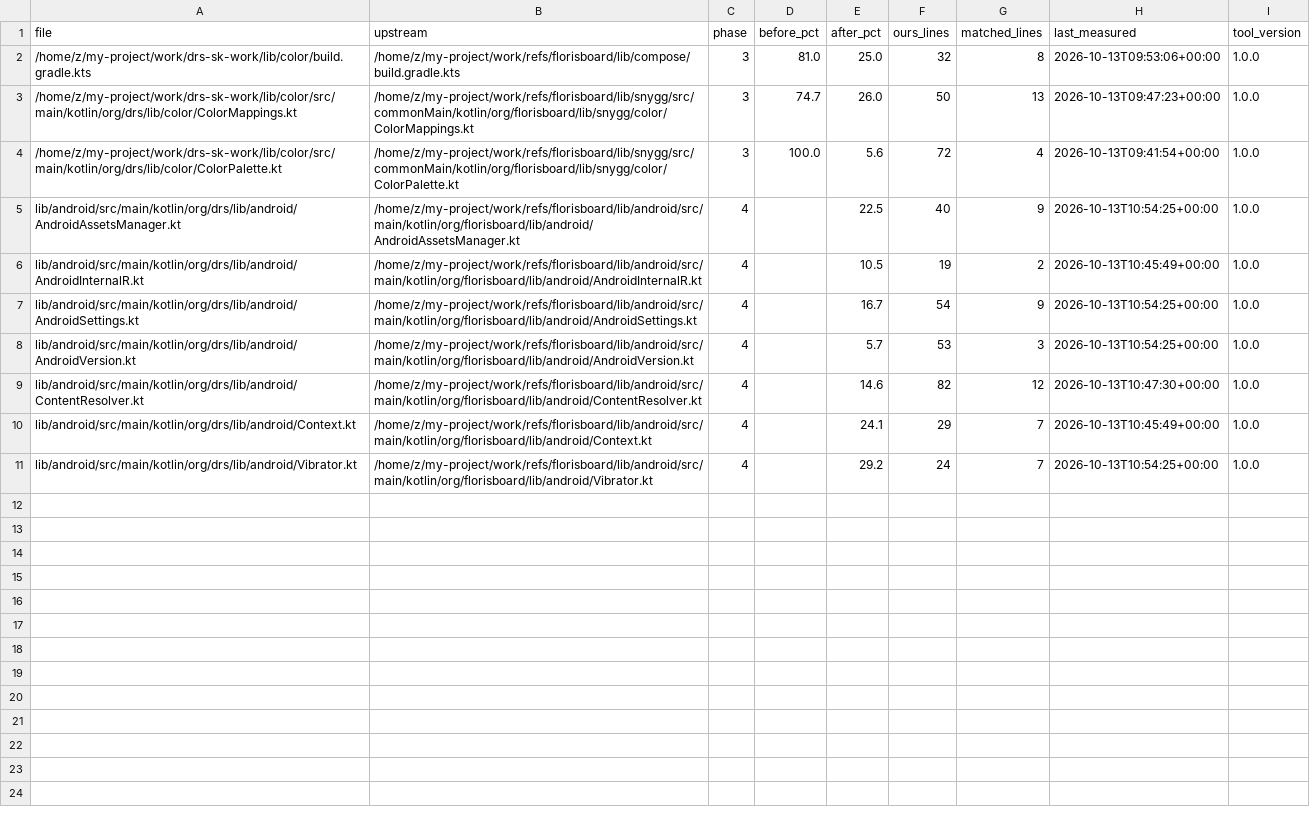
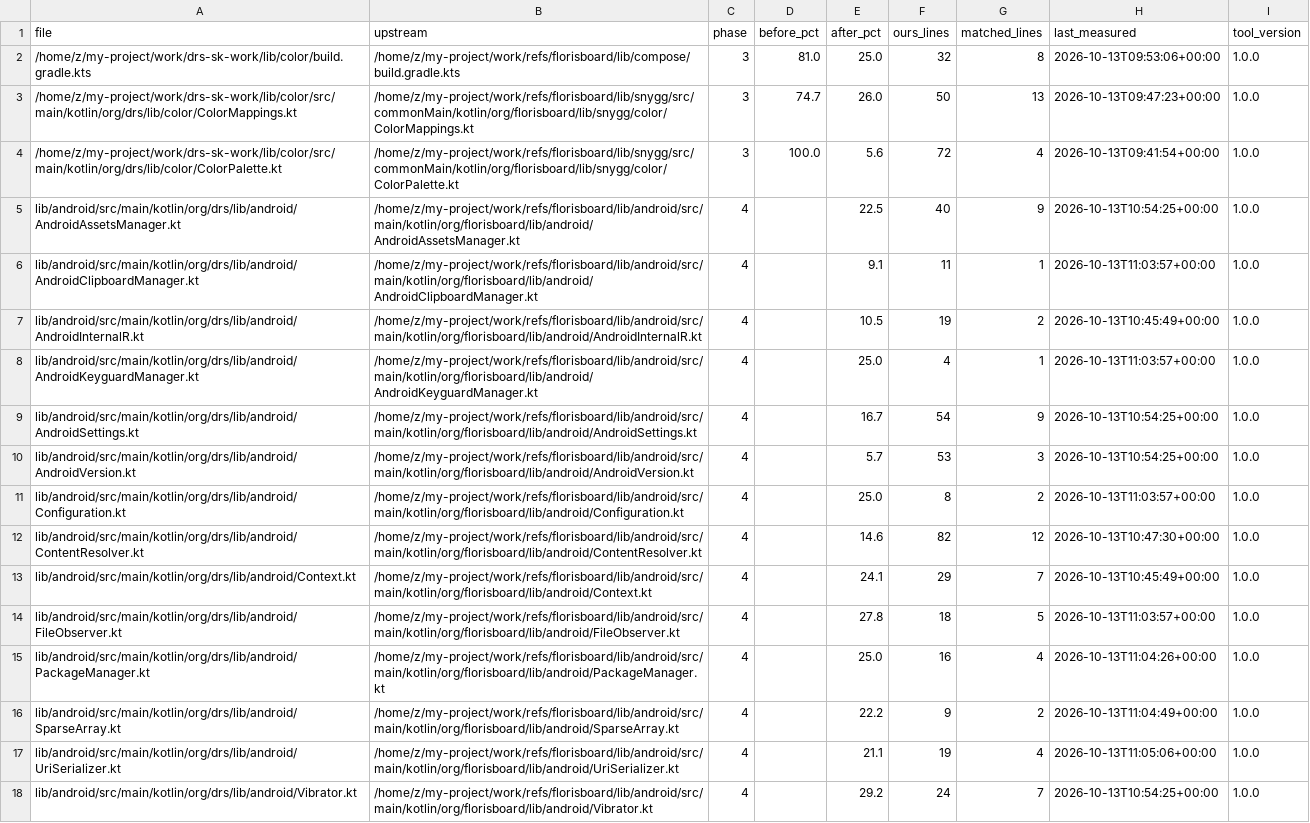
Before and after one commit to CTO-DRS/DRS-Smart-Keyboard, a CSV file: tools/cleanup/measurements/canonical_similarity.csv, drawn as a sheet.

Commit message:
4c. phase4-android [الصغار]: Clipboard 100→9.1 + Keyguard 100→25.0 + Configuration 100→25.0 (مُساعد موحّد للمقارنة) + FileObserver 100→27.8 (مُصنع موحّد عبر مسار String المتطابق مع تورييد الإطار) + PackageManager 94.1→25.0 (عامل حالة موحّد) + SparseArray 100→22.2 (elvis+remove مجزأ) + UriSerializer 100→21.1 (FQN + مسمّيات الوصف) — مزلقة جديدة: أسماء معاملات stubs الجافا p0/p1 تلغي الوسائط المسماة (3 مواضع) — بوابة: BUILD SUCCESSFUL exit=0 + 1780/0/131 + kover خضراء

```diff
--- a/tools/cleanup/measurements/canonical_similarity.csv
+++ b/tools/cleanup/measurements/canonical_similarity.csv
@@ -5,7 +5,14 @@ file,upstream,phase,before_pct,after_pct,ours_lines,matched_lines,last_measured,
 lib/android/src/main/kotlin/org/drs/lib/android/AndroidAssetsManager.kt,/home/z/my-project/work/refs/florisboard/lib/android/src/main/kotlin/org/florisboard/lib/android/AndroidAssetsManager.kt,4,,22.5,40,9,2026-10-13T10:54:25+00:00,1.0.0
+lib/android/src/main/kotlin/org/drs/lib/android/AndroidClipboardManager.kt,/home/z/my-project/work/refs/florisboard/lib/android/src/main/kotlin/org/florisboard/lib/android/AndroidClipboardManager.kt,4,,9.1,11,1,2026-10-13T11:03:57+00:00,1.0.0
 lib/android/src/main/kotlin/org/drs/lib/android/AndroidInternalR.kt,/home/z/my-project/work/refs/florisboard/lib/android/src/main/kotlin/org/florisboard/lib/android/AndroidInternalR.kt,4,,10.5,19,2,2026-10-13T10:45:49+00:00,1.0.0
+lib/android/src/main/kotlin/org/drs/lib/android/AndroidKeyguardManager.kt,/home/z/my-project/work/refs/florisboard/lib/android/src/main/kotlin/org/florisboard/lib/android/AndroidKeyguardManager.kt,4,,25.0,4,1,2026-10-13T11:03:57+00:00,1.0.0
 lib/android/src/main/kotlin/org/drs/lib/android/AndroidSettings.kt,/home/z/my-project/work/refs/florisboard/lib/android/src/main/kotlin/org/florisboard/lib/android/AndroidSettings.kt,4,,16.7,54,9,2026-10-13T10:54:25+00:00,1.0.0
 lib/android/src/main/kotlin/org/drs/lib/android/AndroidVersion.kt,/home/z/my-project/work/refs/florisboard/lib/android/src/main/kotlin/org/florisboard/lib/android/AndroidVersion.kt,4,,5.7,53,3,2026-10-13T10:54:25+00:00,1.0.0
+lib/android/src/main/kotlin/org/drs/lib/android/Configuration.kt,/home/z/my-project/work/refs/florisboard/lib/android/src/main/kotlin/org/florisboard/lib/android/Configuration.kt,4,,25.0,8,2,2026-10-13T11:03:57+00:00,1.0.0
 lib/android/src/main/kotlin/org/drs/lib/android/ContentResolver.kt,/home/z/my-project/work/refs/florisboard/lib/android/src/main/kotlin/org/florisboard/lib/android/ContentResolver.kt,4,,14.6,82,12,2026-10-13T10:47:30+00:00,1.0.0
 lib/android/src/main/kotlin/org/drs/lib/android/Context.kt,/home/z/my-project/work/refs/florisboard/lib/android/src/main/kotlin/org/florisboard/lib/android/Context.kt,4,,24.1,29,7,2026-10-13T10:45:49+00:00,1.0.0
+lib/android/src/main/kotlin/org/drs/lib/android/FileObserver.kt,/home/z/my-project/work/refs/florisboard/lib/android/src/main/kotlin/org/florisboard/lib/android/FileObserver.kt,4,,27.8,18,5,2026-10-13T11:03:57+00:00,1.0.0
+lib/android/src/main/kotlin/org/drs/lib/android/PackageManager.kt,/home/z/my-project/work/refs/florisboard/lib/android/src/main/kotlin/org/florisboard/lib/android/PackageManager.kt,4,,25.0,16,4,2026-10-13T11:04:26+00:00,1.0.0
+lib/android/src/main/kotlin/org/drs/lib/android/SparseArray.kt,/home/z/my-project/work/refs/florisboard/lib/android/src/main/kotlin/org/florisboard/lib/android/SparseArray.kt,4,,22.2,9,2,2026-10-13T11:04:49+00:00,1.0.0
+lib/android/src/main/kotlin/org/drs/lib/android/UriSerializer.kt,/home/z/my-project/work/refs/florisboard/lib/android/src/main/kotlin/org/florisboard/lib/android/UriSerializer.kt,4,,21.1,19,4,2026-10-13T11:05:06+00:00,1.0.0
 lib/android/src/main/kotlin/org/drs/lib/android/Vibrator.kt,/home/z/my-project/work/refs/florisboard/lib/android/src/main/kotlin/org/florisboard/lib/android/Vibrator.kt,4,,29.2,24,7,2026-10-13T10:54:25+00:00,1.0.0
```
Also changed, not shown: tools/cleanup/measurements/canonical_verdicts.csv, 7 other files.
